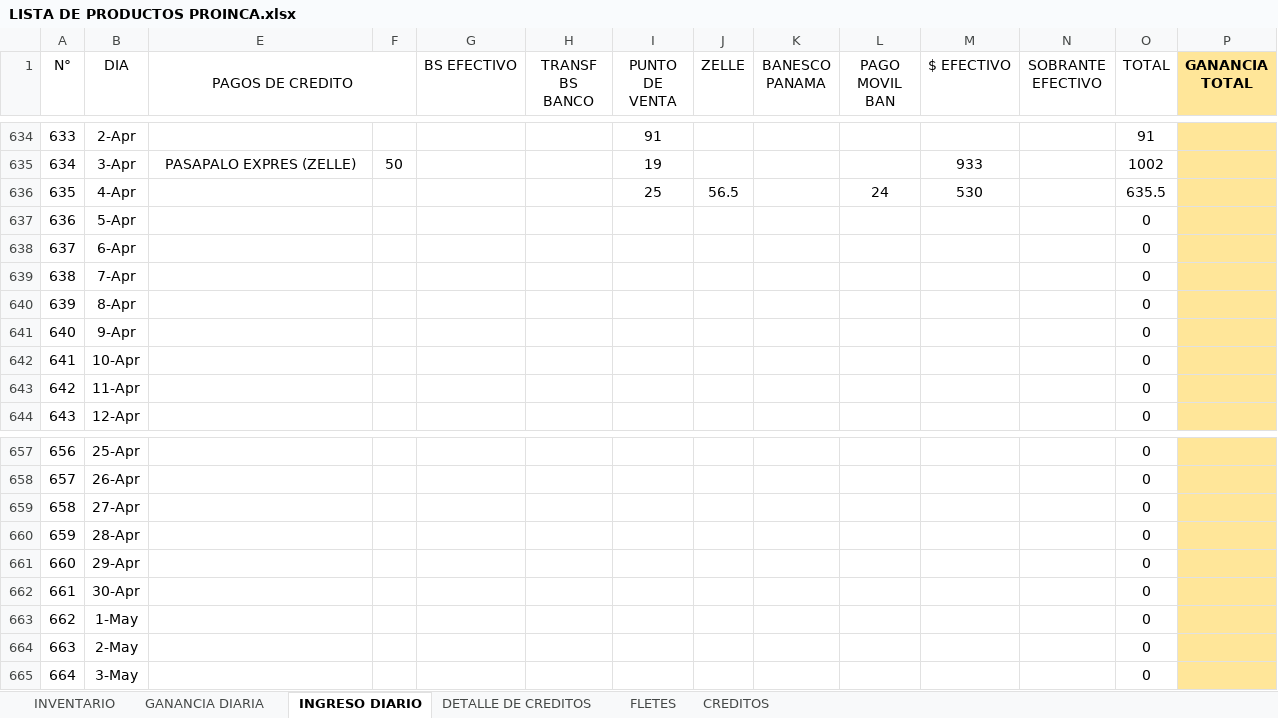
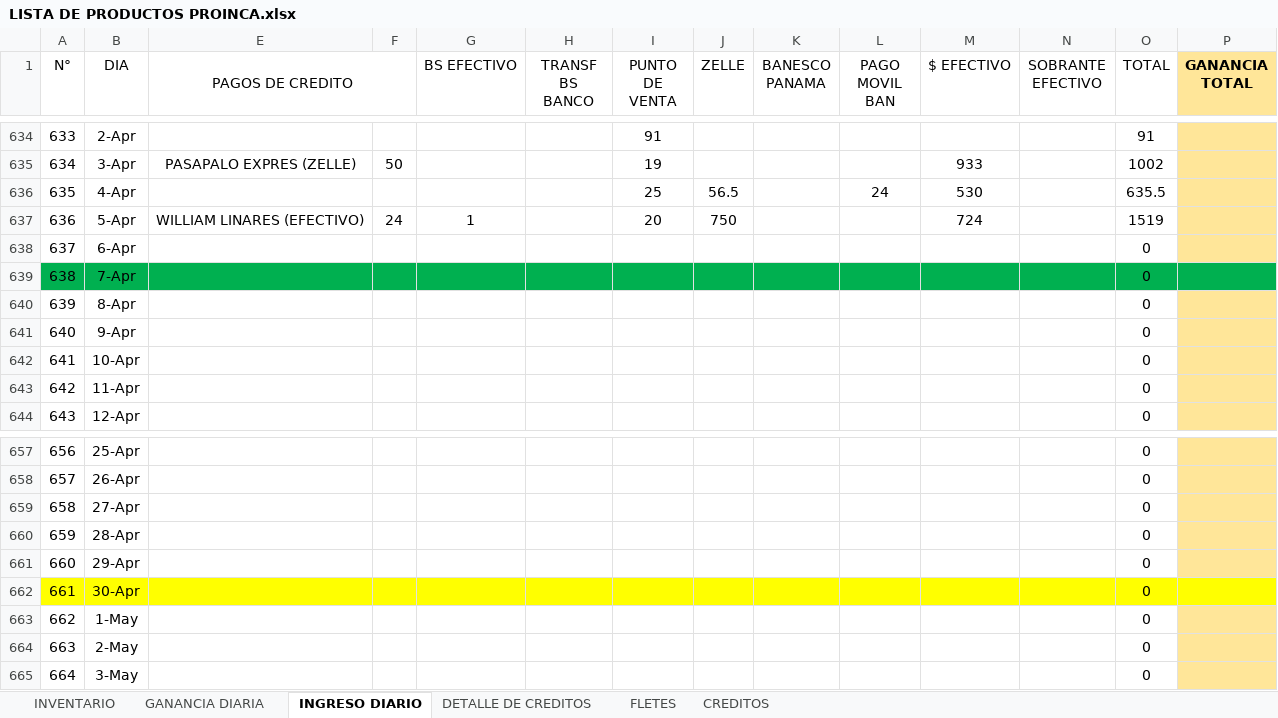
Before and after one commit to JPuente25/Proinca, an Excel workbook: LISTA DE PRODUCTOS PROINCA.xlsx, sheet INGRESO DIARIO, drawn as a sheet; only a part is shown, gaps mark what is left out; values as stored, in another font and other column widths than the file's, no borders; the diff covers the shown part only; the diff names each change by its address in the sheet, - before the commit and + after, or states it on an @@ line.

Commit message:
diario

```diff
--- a/LISTA DE PRODUCTOS PROINCA.xlsx (sheet INGRESO DIARIO)
+++ b/LISTA DE PRODUCTOS PROINCA.xlsx (sheet INGRESO DIARIO)
-E637 (PAGOS DE CREDITO): (empty)
+E637 (PAGOS DE CREDITO): WILLIAM LINARES (EFECTIVO)
-F637: (empty)
+F637: 24
-G637 (BS EFECTIVO): (empty)
+G637 (BS EFECTIVO): 1
-I637 (PUNTO DE VENTA): (empty)
+I637 (PUNTO DE VENTA): 20
-J637 (ZELLE): (empty)
+J637 (ZELLE): 750
-M637 ($ EFECTIVO): (empty)
+M637 ($ EFECTIVO): 724
-O637 (TOTAL): 0
+O637 (TOTAL): 1519
-A639:B639 fill: none
+A639:B639 fill: #00B050
-E639:O639 fill: none
+E639:O639 fill: #00B050
-P639 fill: #FFE699
+P639 fill: #00B050
-A662:B662 fill: none
+A662:B662 fill: #FFFF00
-E662:O662 fill: none
+E662:O662 fill: #FFFF00
-P662 fill: #FFE699
+P662 fill: #FFFF00
```
Also changed, not shown: cell formats elsewhere in this sheet, sheet GANANCIA DIARIA, sheet CREDITOS, sheet DETALLE DE CREDITOS, sheet FLETES, hidden cells, 1 other file.
